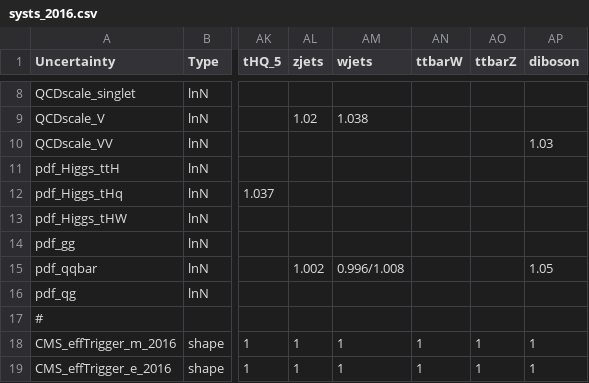
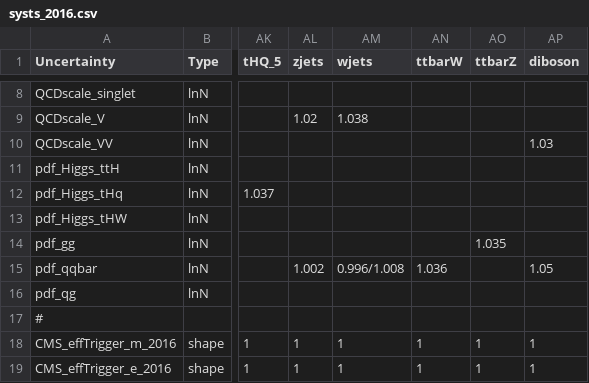
Before and after one commit to kit-cn-cms/pyroot-plotscripts, a CSV file: configs/legacyAnalysis/systs_2016.csv, drawn as a sheet; only a part is shown, gaps mark what is left out; the diff names each change by its address in the sheet, - before the commit and + after, or states it on an @@ line.

```diff
--- a/configs/legacyAnalysis/systs_2016.csv
+++ b/configs/legacyAnalysis/systs_2016.csv
-AO14 (ttbarZ): (empty)
+AO14 (ttbarZ): 1.035
-AN15 (ttbarW): (empty)
+AN15 (ttbarW): 1.036
```
Also changed, not shown: configs/legacyAnalysis/systs_2017.csv, configs/legacyAnalysis/systs_2018.csv.
